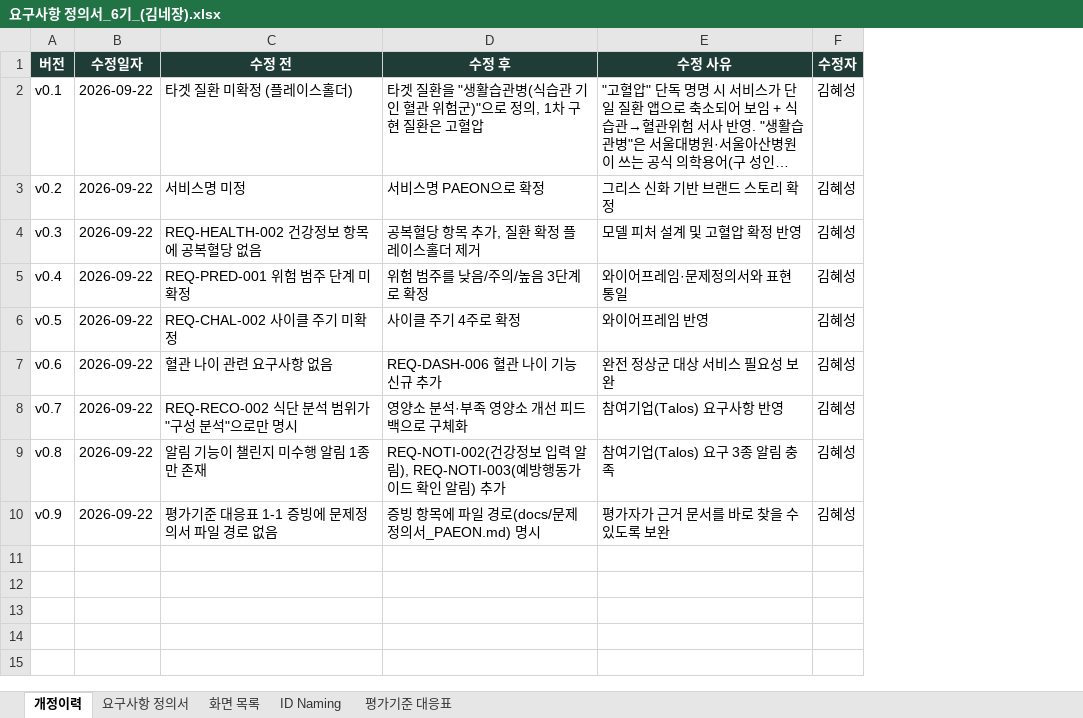
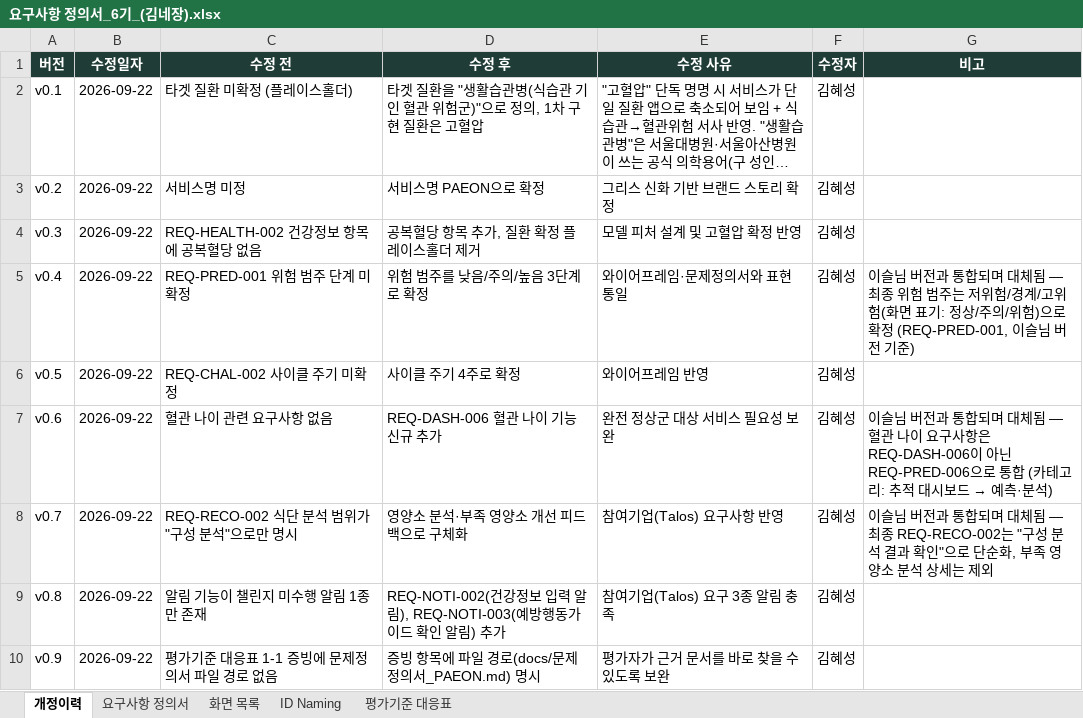
Before and after one commit to AI-HealthCare-06/AH_06_03, an Excel workbook: docs/요구사항 정의서_6기_(김네장).xlsx, sheet 개정이력, drawn as a sheet; long unchanged cells end in …; values as stored, in another font and other column widths than the file's, no borders; the diff names each change by its address in the sheet, - before the commit and + after, or states it on an @@ line.

Commit message:
docs: 이슬님 버전 기준으로 요구사항 정의서 병합
- 개정이력 탭을 이슬님 버전에 통합 (서식 포함)
- 개정이력 v0.4/v0.6/v0.7에 비고 추가: 이슬님 버전과 통합되며 대체됨
  (위험 범주 3단계 표현, 혈관나이 REQ-DASH-006→REQ-PRED-006 통합, REQ-RECO-002 단순화)
- REQ-NOTI-002(건강정보 재입력 알림), REQ-NOTI-003(예방행동가이드 확인 알림) 추가
  (이슬님 버전에 없던 항목, 참여기업 Talos 요구 3종 알림 충족 목적)
- REQ-PRED-001~005 Category를 "AI 예측"→"예측·분석"으로 통일
  (HTML 버전 공식 명칭 및 REQ-PRED-006/007과 일관성 맞춤)

```diff
--- a/docs/요구사항 정의서_6기_(김네장).xlsx (sheet 개정이력)
+++ b/docs/요구사항 정의서_6기_(김네장).xlsx (sheet 개정이력)
+column G (비고), rows 5-8: 이슬님 버전과 통합되며 대체됨 — 최종 위험 범주는 저위험/경계/고위험(화면 표기: 정상/주의/위험)으로 확정 (REQ-PRED-001, 이슬님 버전 기준) |  | 이슬님 버전과 통합되며 대체됨 — 혈관 나이 요구사항은 REQ-DASH-006이 아닌 REQ-PRED-006으로 통합 (카테고리: 추적 대시보드 → 예측·분석) | 이슬님 버전과 통합되며 대체됨 — 최종 REQ-RECO-002는 "구성 분석 결과 확인"으로 단순화, 부족 영양소 분석 상세는 제외
```
Also changed, not shown: sheet 요구사항 정의서, sheet 화면 목록, sheet 평가기준 대응표.
